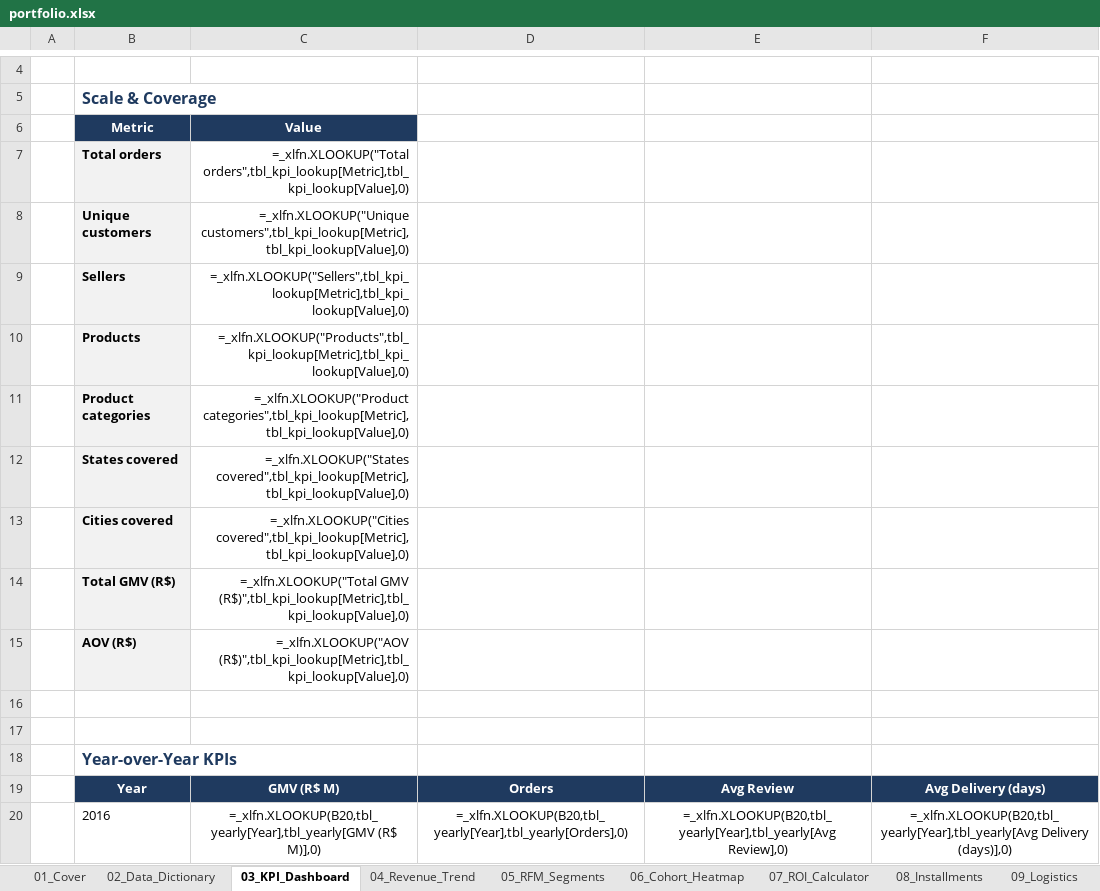
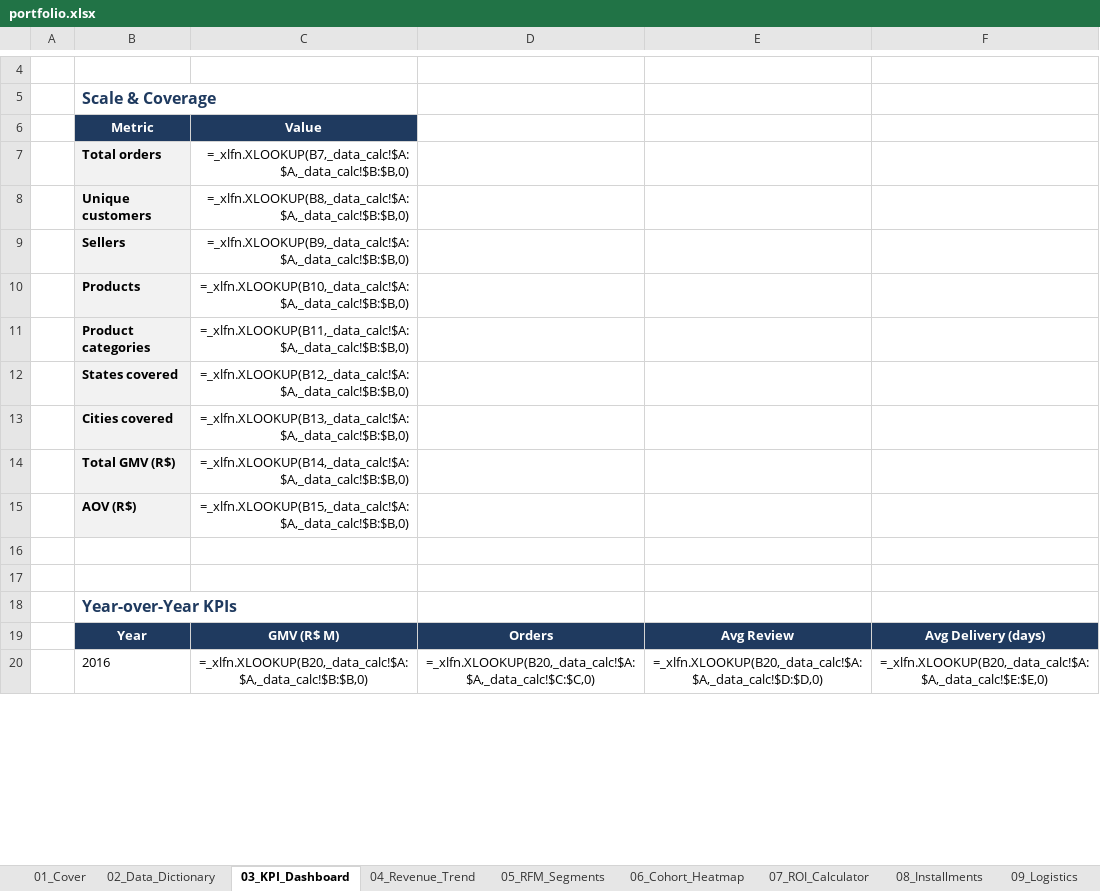
Before and after one commit to kengkeng44/olist-project, an Excel workbook: output/portfolio.xlsx, sheet 03_KPI_Dashboard, drawn as a sheet; only a part is shown, gaps mark what is left out; values as stored, in another font and other column widths than the file's, no borders; formulas are shown in place of their values; table styles not drawn; the diff covers the shown part only; the diff names each change by its address in the sheet, - before the commit and + after, or states it on an @@ line.

```diff
--- a/output/portfolio.xlsx (sheet 03_KPI_Dashboard)
+++ b/output/portfolio.xlsx (sheet 03_KPI_Dashboard)
-C7 (Value): =_xlfn.XLOOKUP("Total orders",tbl_kpi_lookup[Metric],tbl_kpi_lookup[Value],0)
+C7 (Value): =_xlfn.XLOOKUP(B7,_data_calc!$A:$A,_data_calc!$B:$B,0)
-C8 (Value): =_xlfn.XLOOKUP("Unique customers",tbl_kpi_lookup[Metric],tbl_kpi_lookup[Value],0)
+C8 (Value): =_xlfn.XLOOKUP(B8,_data_calc!$A:$A,_data_calc!$B:$B,0)
-C9 (Value): =_xlfn.XLOOKUP("Sellers",tbl_kpi_lookup[Metric],tbl_kpi_lookup[Value],0)
+C9 (Value): =_xlfn.XLOOKUP(B9,_data_calc!$A:$A,_data_calc!$B:$B,0)
-C10 (Value): =_xlfn.XLOOKUP("Products",tbl_kpi_lookup[Metric],tbl_kpi_lookup[Value],0)
+C10 (Value): =_xlfn.XLOOKUP(B10,_data_calc!$A:$A,_data_calc!$B:$B,0)
-C11 (Value): =_xlfn.XLOOKUP("Product categories",tbl_kpi_lookup[Metric],tbl_kpi_lookup[Value],0)
+C11 (Value): =_xlfn.XLOOKUP(B11,_data_calc!$A:$A,_data_calc!$B:$B,0)
-C12 (Value): =_xlfn.XLOOKUP("States covered",tbl_kpi_lookup[Metric],tbl_kpi_lookup[Value],0)
+C12 (Value): =_xlfn.XLOOKUP(B12,_data_calc!$A:$A,_data_calc!$B:$B,0)
-C13 (Value): =_xlfn.XLOOKUP("Cities covered",tbl_kpi_lookup[Metric],tbl_kpi_lookup[Value],0)
+C13 (Value): =_xlfn.XLOOKUP(B13,_data_calc!$A:$A,_data_calc!$B:$B,0)
-C14 (Value): =_xlfn.XLOOKUP("Total GMV (R$)",tbl_kpi_lookup[Metric],tbl_kpi_lookup[Value],0)
+C14 (Value): =_xlfn.XLOOKUP(B14,_data_calc!$A:$A,_data_calc!$B:$B,0)
-C15 (Value): =_xlfn.XLOOKUP("AOV (R$)",tbl_kpi_lookup[Metric],tbl_kpi_lookup[Value],0)
+C15 (Value): =_xlfn.XLOOKUP(B15,_data_calc!$A:$A,_data_calc!$B:$B,0)
-C20 (Value): =_xlfn.XLOOKUP(B20,tbl_yearly[Year],tbl_yearly[GMV (R$ M)],0)
+C20 (Value): =_xlfn.XLOOKUP(B20,_data_calc!$A:$A,_data_calc!$B:$B,0)
-D20: =_xlfn.XLOOKUP(B20,tbl_yearly[Year],tbl_yearly[Orders],0)
+D20: =_xlfn.XLOOKUP(B20,_data_calc!$A:$A,_data_calc!$C:$C,0)
-E20: =_xlfn.XLOOKUP(B20,tbl_yearly[Year],tbl_yearly[Avg Review],0)
+E20: =_xlfn.XLOOKUP(B20,_data_calc!$A:$A,_data_calc!$D:$D,0)
-F20: =_xlfn.XLOOKUP(B20,tbl_yearly[Year],tbl_yearly[Avg Delivery (days)],0)
+F20: =_xlfn.XLOOKUP(B20,_data_calc!$A:$A,_data_calc!$E:$E,0)
```
Also changed, not shown: 30 edited cells elsewhere in this sheet, sheet 09_Logistics, sheet 05_RFM_Segments, sheet 08_Installments, sheet 04_Revenue_Trend, sheet 07_ROI_Calculator, charts or pictures, 1 other file.
